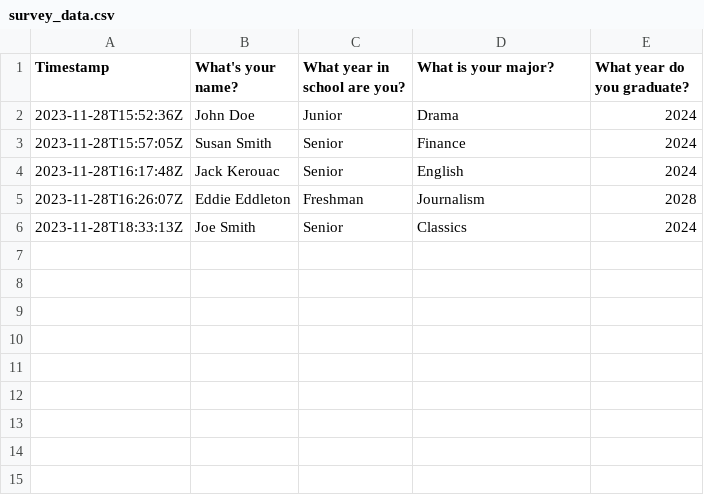
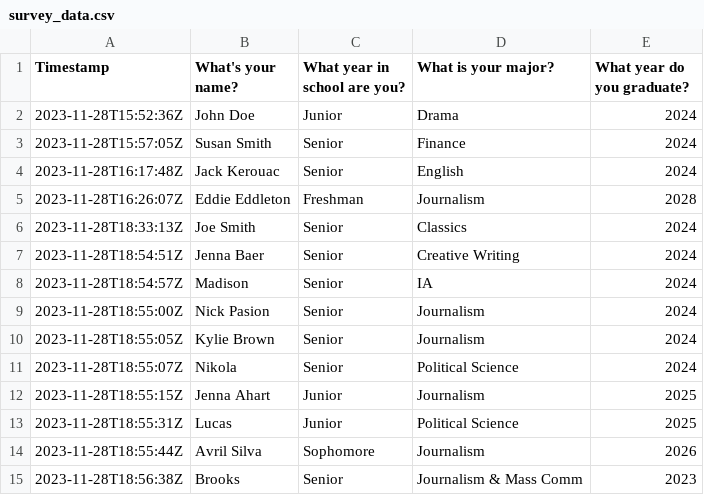
Before and after one commit to nmisetic/smpa_github_actions_misetic, a CSV file: survey_data.csv, drawn as a sheet; the diff names each change by its address in the sheet, - before the commit and + after, or states it on an @@ line.

```diff
--- a/survey_data.csv
+++ b/survey_data.csv
+row 7: 2023-11-28T18:54:51Z | Jenna Baer | Senior | Creative Writing | 2024
+row 8: 2023-11-28T18:54:57Z | Madison | Senior | IA | 2024
+row 9: 2023-11-28T18:55:00Z | Nick Pasion | Senior | Journalism | 2024
+row 10: 2023-11-28T18:55:05Z | Kylie Brown | Senior | Journalism | 2024
+row 11: 2023-11-28T18:55:07Z | Nikola | Senior | Political Science | 2024
+row 12: 2023-11-28T18:55:15Z | Jenna Ahart | Junior | Journalism | 2025
+row 13: 2023-11-28T18:55:31Z | Lucas | Junior | Political Science | 2025
+row 14: 2023-11-28T18:55:44Z | Avril Silva | Sophomore | Journalism | 2026
+row 15: 2023-11-28T18:56:38Z | Brooks | Senior | Journalism & Mass Comm | 2023
```
